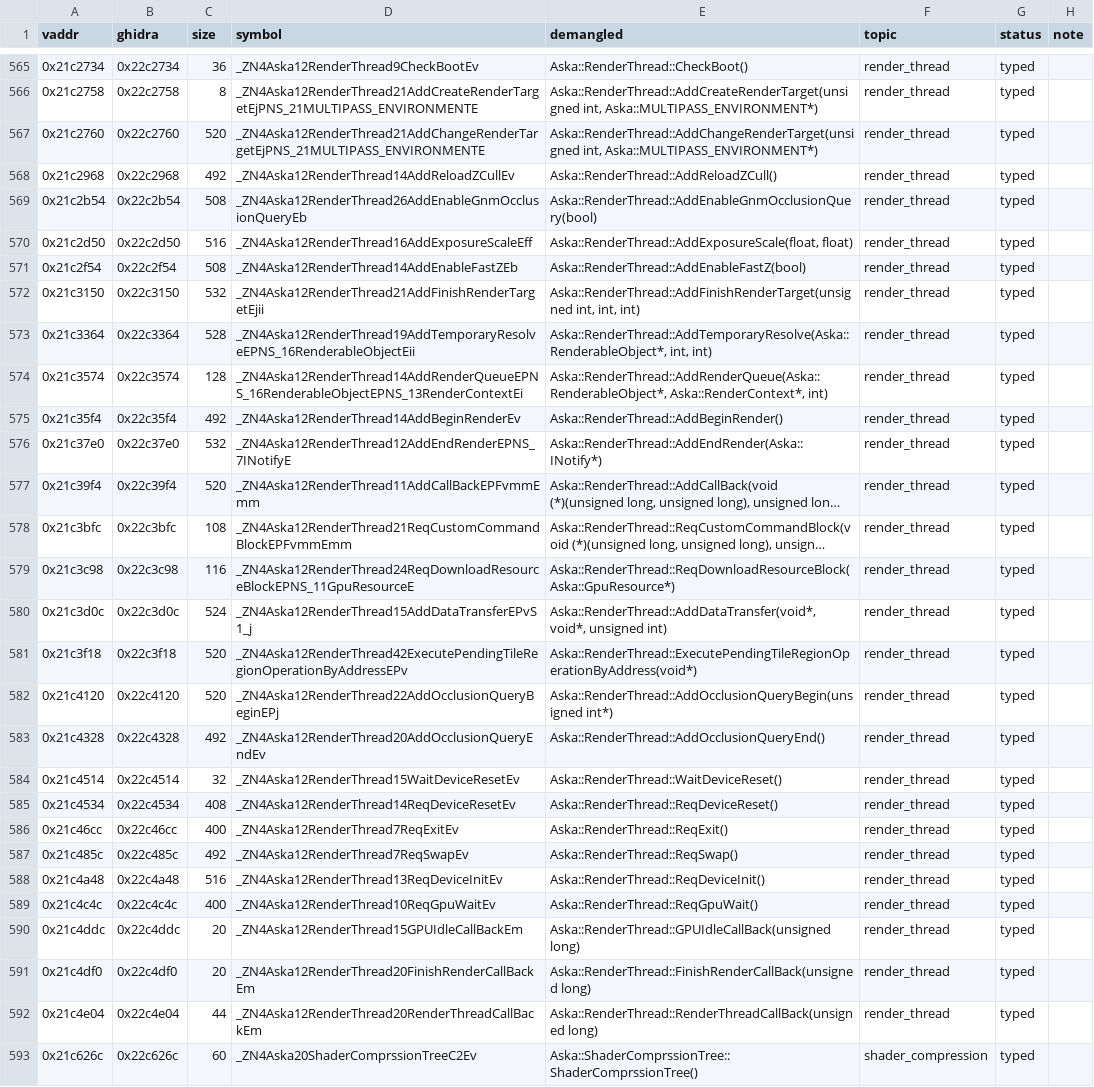
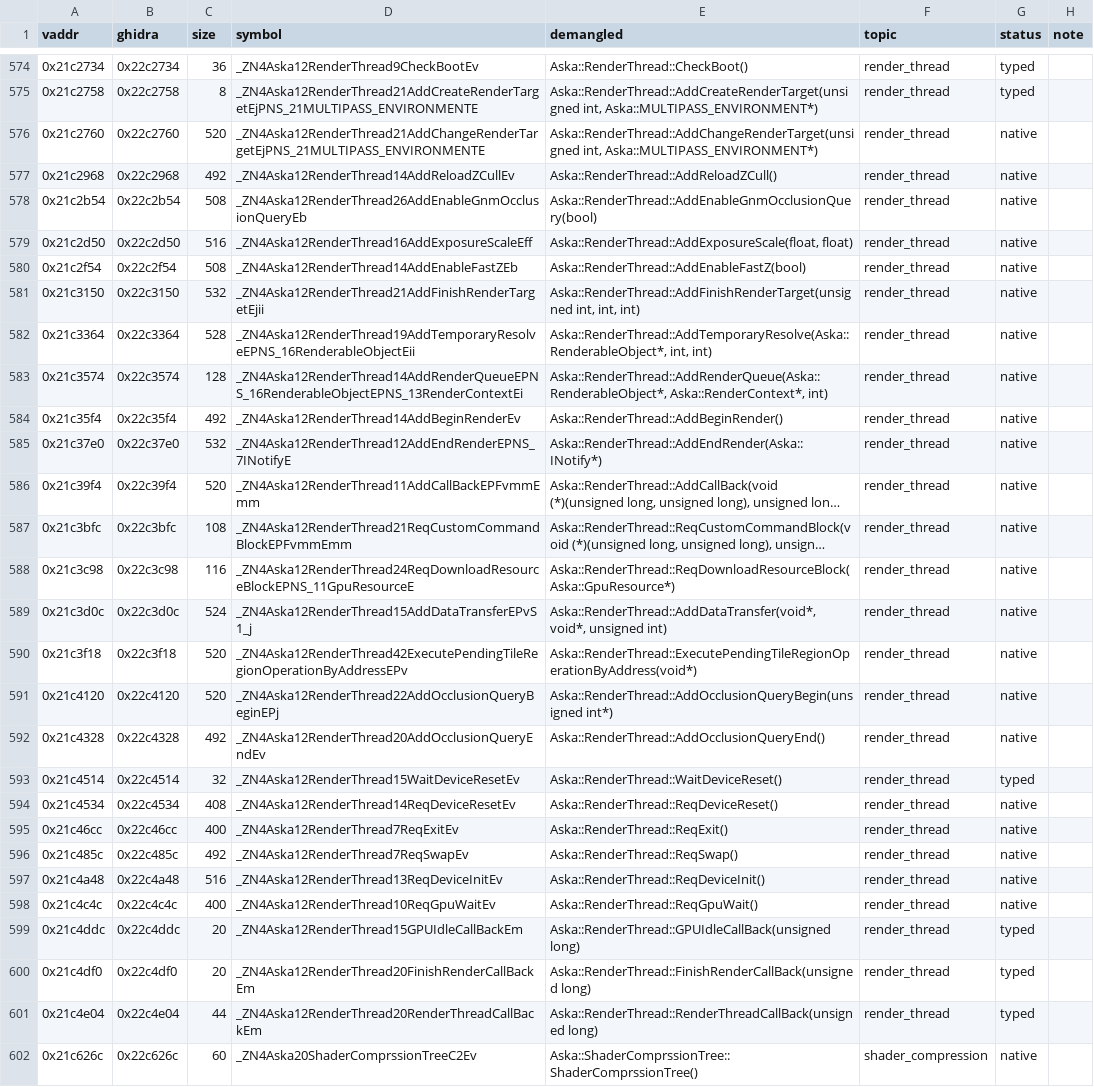
Before and after one commit to e45lee/star-ocean-anamesis-native, a TSV file: port/decomp/render/symbols.tsv, drawn as a sheet; only a part is shown, gaps mark what is left out; long unchanged cells end in …; addresses are those after the commit; the diff covers the shown part only; the diff names each change by its address in the sheet, - before the commit and + after, or states it on an @@ line.

```diff
--- a/port/decomp/render/symbols.tsv
+++ b/port/decomp/render/symbols.tsv
-G576:G592 (status): typed
+G576:G592 (status): native
-G594:G598 (status): typed
+G594:G598 (status): native
-G602 (status): typed
+G602 (status): native
```
Also changed, not shown: 9 added rows and 7 edited cells elsewhere in this file, 15 other files.
